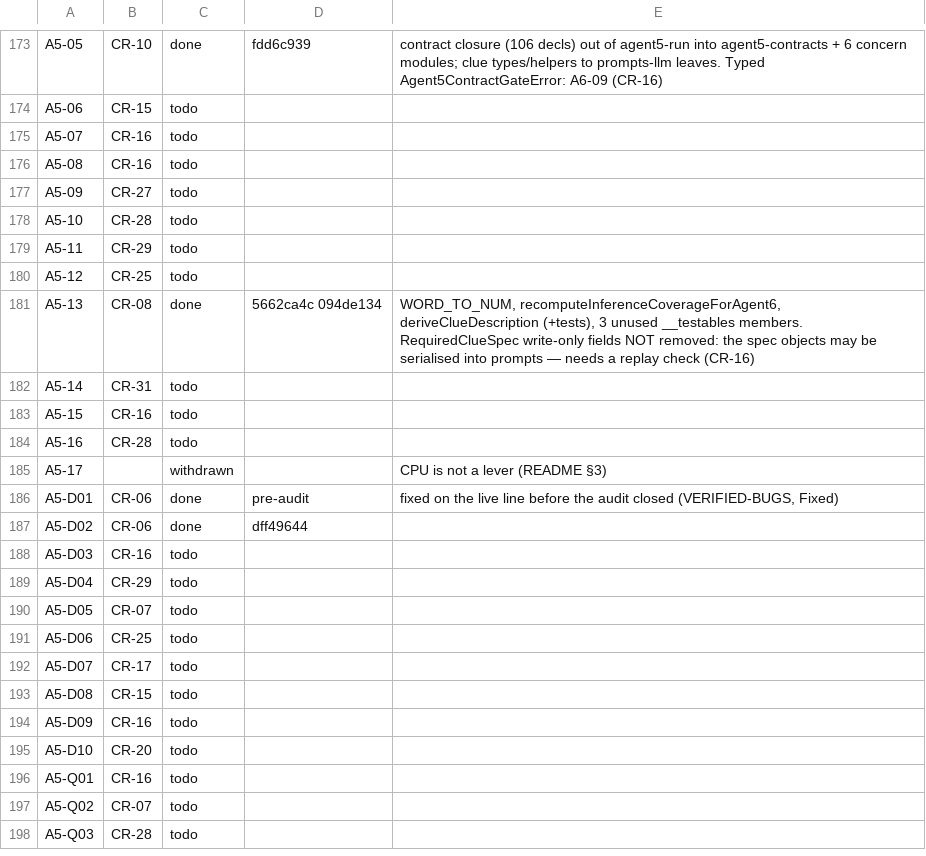
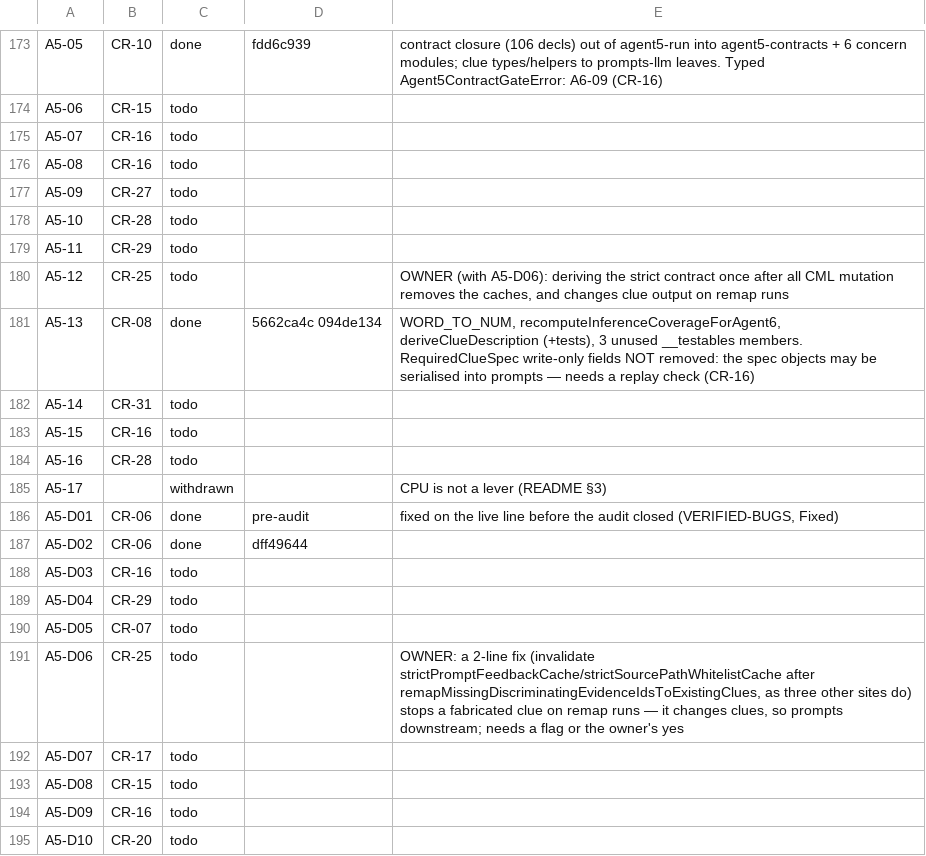
Before and after one commit to andylelli/cml_01, a TSV file: documentation/code-review/tools/ledger-state.tsv, drawn as a sheet; only a part is shown, gaps mark what is left out; the shorter side is filled out with more unchanged rows; the diff covers the shown part only.

```diff
--- a/documentation/code-review/tools/ledger-state.tsv
+++ b/documentation/code-review/tools/ledger-state.tsv
@@ -179,3 +179,3 @@ A5-10	CR-28	todo
 A5-11	CR-29	todo		
-A5-12	CR-25	todo		
+A5-12	CR-25	todo		OWNER (with A5-D06): deriving the strict contract once after all CML mutation removes the caches, and changes clue output on remap runs
 A5-13	CR-08	done	5662ca4c 094de134	WORD_TO_NUM, recomputeInferenceCoverageForAgent6, deriveClueDescription (+tests), 3 unused __testables members. RequiredClueSpec write-only fields NOT removed: the spec objects may be serialised into prompts — needs a replay check (CR-16)
@@ -190,3 +190,3 @@ A5-D04	CR-29	todo
 A5-D05	CR-07	todo		
-A5-D06	CR-25	todo		
+A5-D06	CR-25	todo		OWNER: a 2-line fix (invalidate strictPromptFeedbackCache/strictSourcePathWhitelistCache after remapMissingDiscriminatingEvidenceIdsToExistingClues, as three other sites do) stops a fabricated clue on remap runs — it changes clues, so prompts downstream; needs a flag or the owner's yes
 A5-D07	CR-17	todo		
```
Also changed, not shown: 18 edited cells elsewhere in this file, 2 other files.
